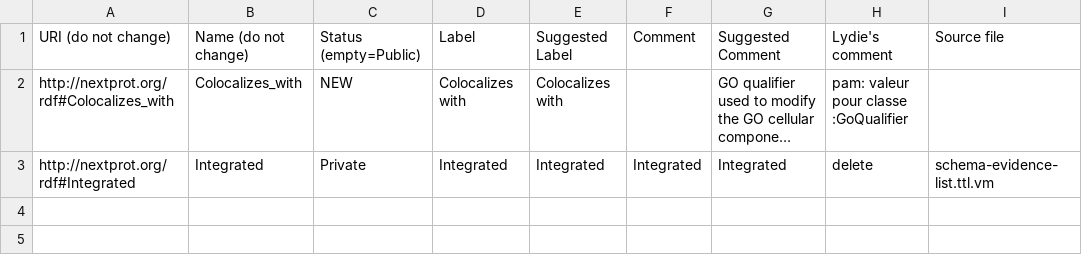
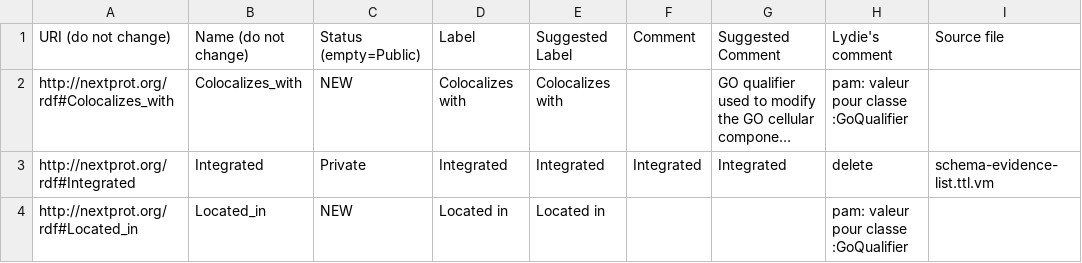
Before and after one commit to linked-data-python/corpus-study, a TSV file: examples/remove/calipho-sib__nextprot-scripts__src_polish-rdf_reimport-nextprot-rdf-entities-descriptions.py__<module>_1/goofiles_fixture/nextprot-rdf-classes - nextprot-named-individuals.tsv, drawn as a sheet; long unchanged cells end in …; the diff names each change by its address in the sheet, - before the commit and + after, or states it on an @@ line.

```diff
--- a/examples/remove/calipho-sib__nextprot-scripts__src_polish-rdf_reimport-nextprot-rdf-entities-descriptions.py__<module>_1/goofiles_fixture/nextprot-rdf-classes - nextprot-named-individuals.tsv
+++ b/examples/remove/calipho-sib__nextprot-scripts__src_polish-rdf_reimport-nextprot-rdf-entities-descriptions.py__<module>_1/goofiles_fixture/nextprot-rdf-classes - nextprot-named-individuals.tsv
+row 4: http://nextprot.org/rdf#Located_in | Located_in | NEW | Located in | Located in |  |  | pam: valeur pour classe :GoQualifier
```
Also changed, not shown: examples/remove/calipho-sib__nextprot-scripts__src_polish-rdf_reimport-nextprot-rdf-entities-descriptions.py__<module>_1/goofiles_fixture/nextprot-rdf-classes - nextprot-rdf-predicates.tsv, 16 other files.
